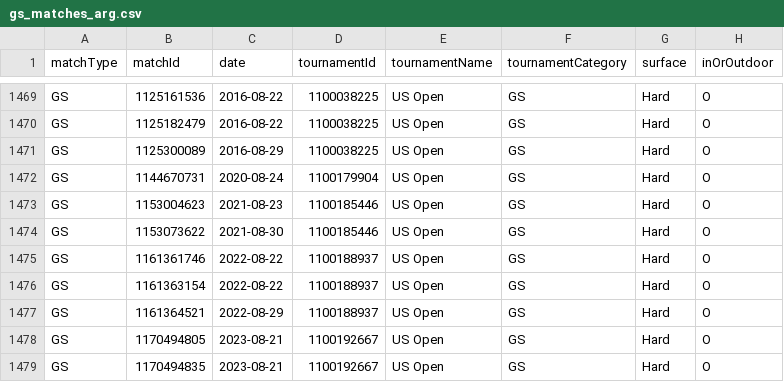
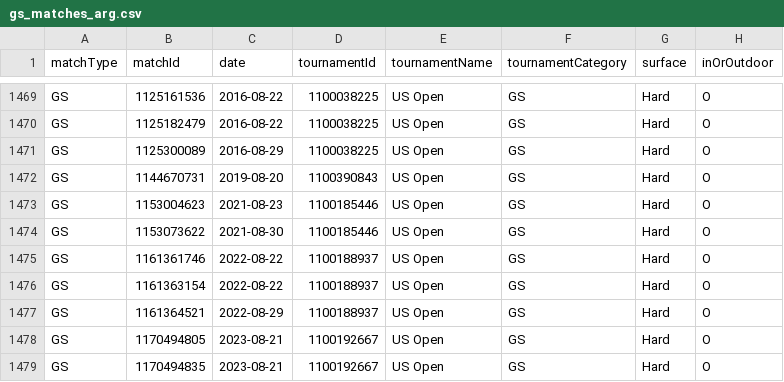
Before and after one commit to tomistgg/tenis-fem-arg, a CSV file: data/gs_matches_arg.csv, drawn as a sheet; only a part is shown, gaps mark what is left out; the diff names each change by its address in the sheet, - before the commit and + after, or states it on an @@ line.

```diff
--- a/data/gs_matches_arg.csv
+++ b/data/gs_matches_arg.csv
-C1472 (date): 2020-08-24
+C1472 (date): 2019-08-20
-D1472 (tournamentId): 1100179904
+D1472 (tournamentId): 1100390843
```
Also changed, not shown: 11 other files.
